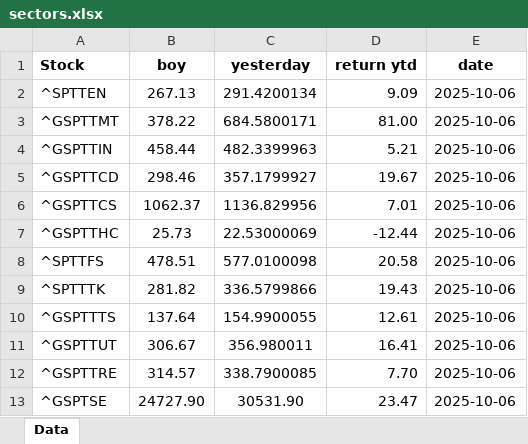
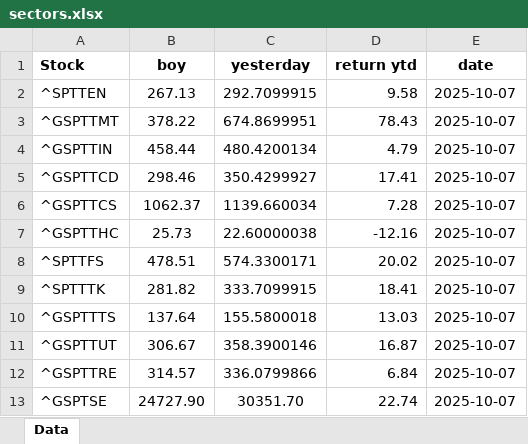
Before and after one commit to mcleancapital/realcpican, an Excel workbook: data/sectors.xlsx, sheet Data, drawn as a sheet; values as stored, in another font and other column widths than the file's, no borders; the diff names each change by its address in the sheet, - before the commit and + after, or states it on an @@ line.

```diff
--- a/data/sectors.xlsx (sheet Data)
+++ b/data/sectors.xlsx (sheet Data)
-C2 (yesterday): 291.4200134
+C2 (yesterday): 292.7099915
-D2 (return ytd): 9.09
+D2 (return ytd): 9.58
-E2:E13 (date): 2025-10-06
+E2:E13 (date): 2025-10-07
-C3 (yesterday): 684.5800171
+C3 (yesterday): 674.8699951
-D3 (return ytd): 81.00
+D3 (return ytd): 78.43
-C4 (yesterday): 482.3399963
+C4 (yesterday): 480.4200134
-D4 (return ytd): 5.21
+D4 (return ytd): 4.79
-C5 (yesterday): 357.1799927
+C5 (yesterday): 350.4299927
-D5 (return ytd): 19.67
+D5 (return ytd): 17.41
-C6 (yesterday): 1136.829956
+C6 (yesterday): 1139.660034
-D6 (return ytd): 7.01
+D6 (return ytd): 7.28
-C7 (yesterday): 22.53000069
+C7 (yesterday): 22.60000038
-D7 (return ytd): -12.44
+D7 (return ytd): -12.16
-C8 (yesterday): 577.0100098
+C8 (yesterday): 574.3300171
-D8 (return ytd): 20.58
+D8 (return ytd): 20.02
-C9 (yesterday): 336.5799866
+C9 (yesterday): 333.7099915
-D9 (return ytd): 19.43
+D9 (return ytd): 18.41
-C10 (yesterday): 154.9900055
+C10 (yesterday): 155.5800018
-D10 (return ytd): 12.61
+D10 (return ytd): 13.03
-C11 (yesterday): 356.980011
+C11 (yesterday): 358.3900146
-D11 (return ytd): 16.41
+D11 (return ytd): 16.87
-C12 (yesterday): 338.7900085
+C12 (yesterday): 336.0799866
-D12 (return ytd): 7.70
+D12 (return ytd): 6.84
-C13 (yesterday): 30531.90
+C13 (yesterday): 30351.70
-D13 (return ytd): 23.47
+D13 (return ytd): 22.74
```
